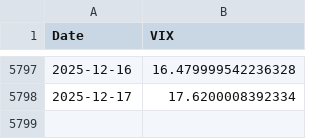
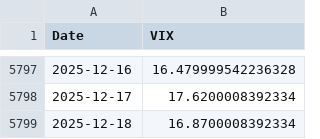
Before and after one commit to Wkalabor/Econ-Group-Project, a CSV file: data/vix.csv, drawn as a sheet; only a part is shown, gaps mark what is left out; the diff names each change by its address in the sheet, - before the commit and + after, or states it on an @@ line.

```diff
--- a/data/vix.csv
+++ b/data/vix.csv
+row 5799: 2025-12-18 | 16.8700008392334
```
Also changed, not shown: data/bank_cds.csv, data/credit_spread.csv, 11 other files.
